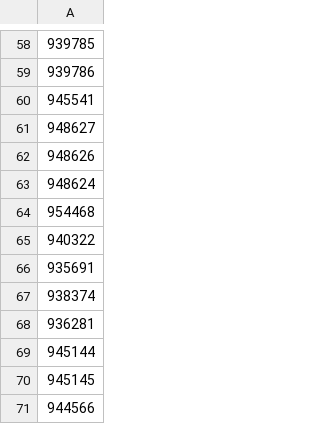
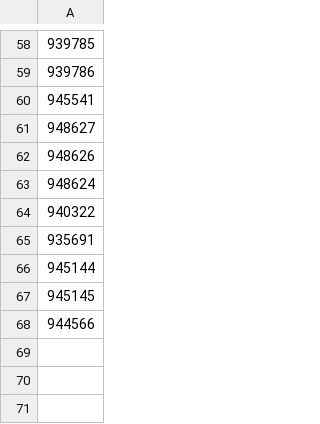
Before and after one commit to vladi1199/proba5, a CSV file: proba5/not_found_filstar.csv, drawn as a sheet; only a part is shown, gaps mark what is left out; the diff names each change by its address in the sheet, - before the commit and + after, or states it on an @@ line.

```diff
--- a/proba5/not_found_filstar.csv
+++ b/proba5/not_found_filstar.csv
-row 64: 954468
-row 67: 938374
-row 68: 936281
```
Also changed, not shown: proba5/results_filstar.csv, 1 other file.
